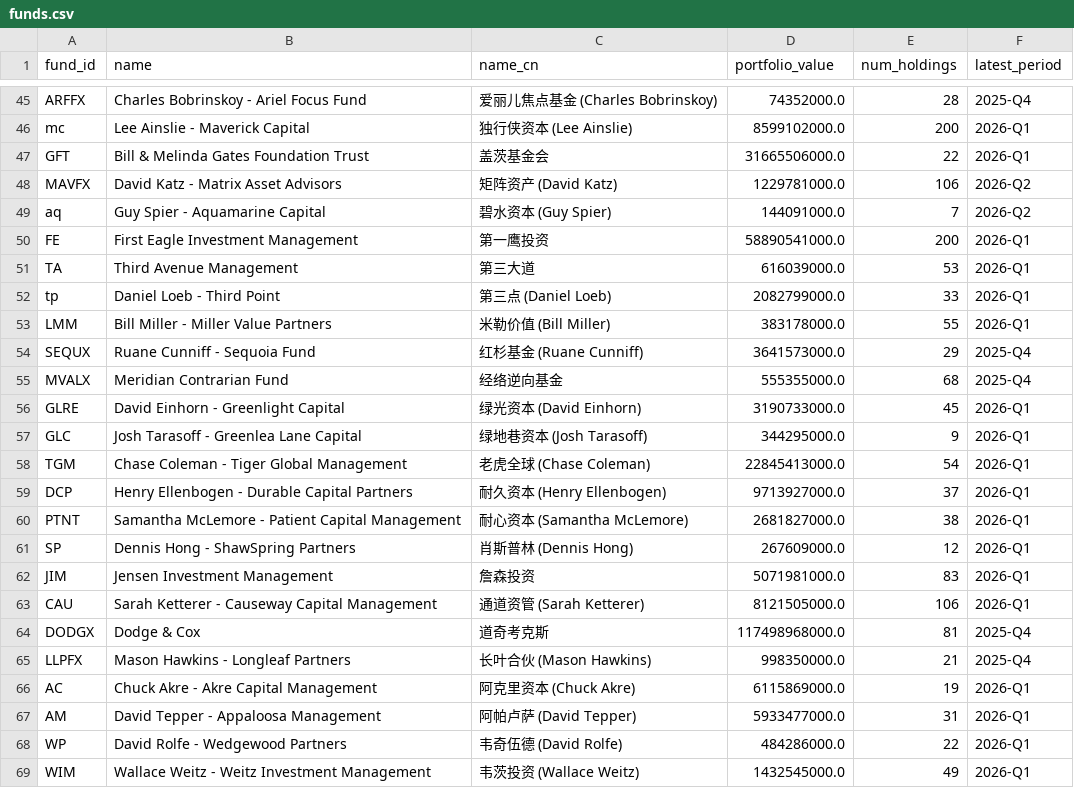
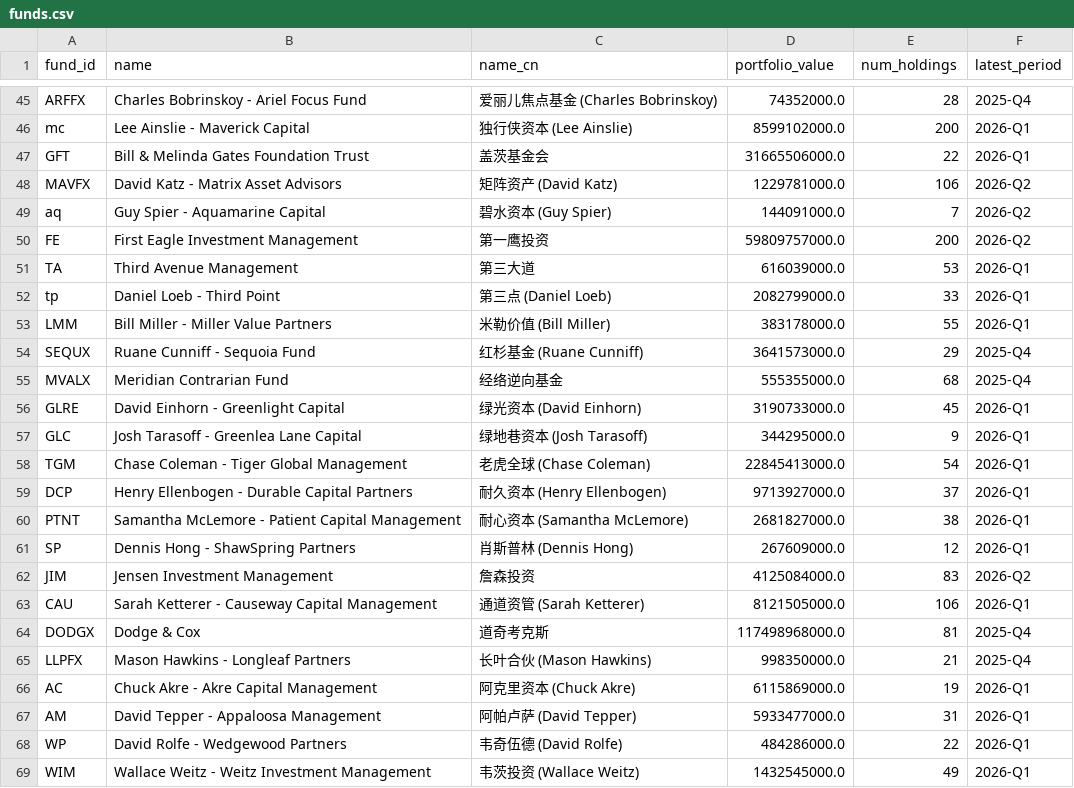
Before and after one commit to Kenneth-Top/13F-Holdings-Analyzer, a CSV file: data/funds.csv, drawn as a sheet; only a part is shown, gaps mark what is left out.

```diff
--- a/data/funds.csv
+++ b/data/funds.csv
@@ -49,3 +49,3 @@ MAVFX,David Katz - Matrix Asset Advisors,矩阵资产 (David Katz),1229781000.0,
 aq,Guy Spier - Aquamarine Capital,碧水资本 (Guy Spier),144091000.0,7,2026-Q2
-FE,First Eagle Investment Management,第一鹰投资,58890541000.0,200,2026-Q1
+FE,First Eagle Investment Management,第一鹰投资,59809757000.0,200,2026-Q2
 TA,Third Avenue Management,第三大道,616039000.0,53,2026-Q1
@@ -61,3 +61,3 @@ PTNT,Samantha McLemore - Patient Capital Management,耐心资本 (Samantha McLem
 SP,Dennis Hong - ShawSpring Partners,肖斯普林 (Dennis Hong),267609000.0,12,2026-Q1
-JIM,Jensen Investment Management,詹森投资,5071981000.0,83,2026-Q1
+JIM,Jensen Investment Management,詹森投资,4125084000.0,83,2026-Q2
 CAU,Sarah Ketterer - Causeway Capital Management,通道资管 (Sarah Ketterer),8121505000.0,106,2026-Q1
```
Also changed, not shown: 2 other files.
